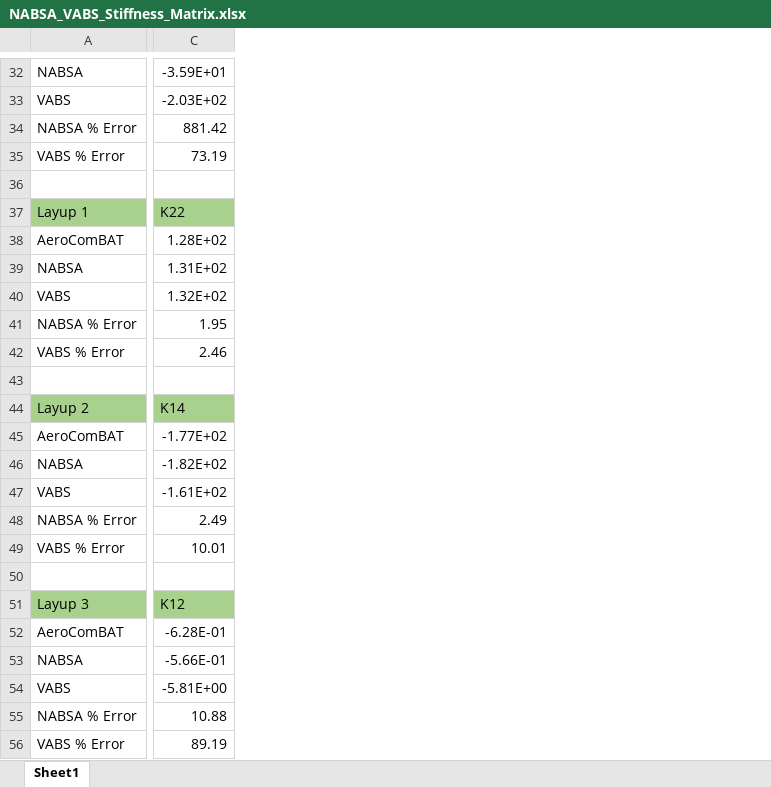
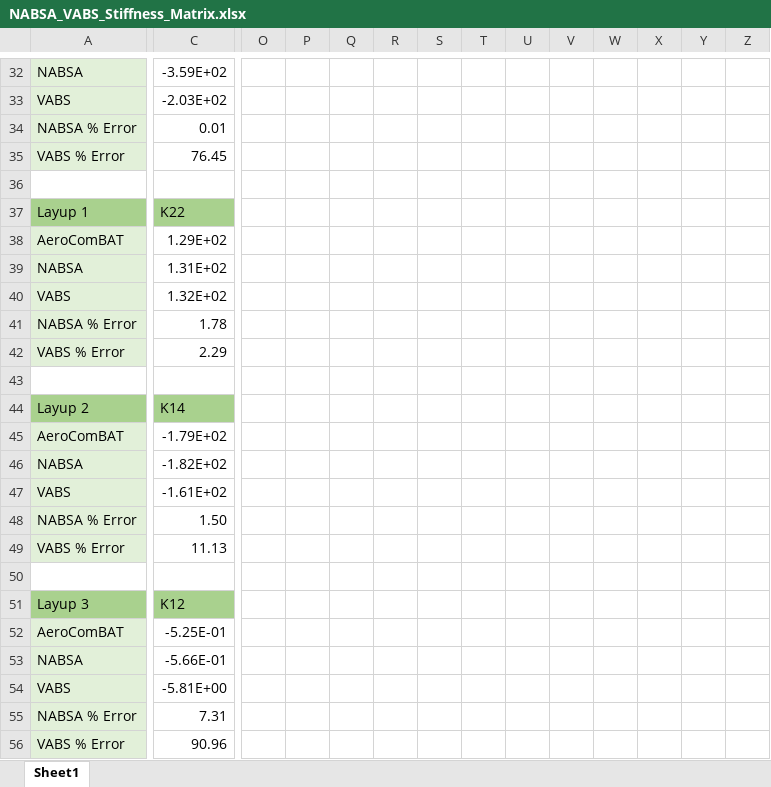
Before and after one commit to bennames/AeroComBAT-Project, an Excel workbook: validations/NABSA_VABS_Stiffness_Matrix.xlsx, sheet Sheet1, drawn as a sheet; only a part is shown, gaps mark what is left out; values as stored, in another font and other column widths than the file's, no borders; removed rows and columns are numbered as before the commit, all else as after; rows hold the shown columns only; the diff covers the shown part only; the diff names each change by its address in the sheet, - before the commit and + after, or states it on an @@ line.

```diff
--- a/validations/NABSA_VABS_Stiffness_Matrix.xlsx (sheet Sheet1)
+++ b/validations/NABSA_VABS_Stiffness_Matrix.xlsx (sheet Sheet1)
+column O, empty
+column P, empty
+column Q, empty
+column R, empty
+column S, empty
+column T, empty
+column U, empty
+column V, empty
+column W, empty
+column X, empty
+column Y, empty
+column Z, empty
-A32:A33 fill: none
+A32:A33 fill: #E2F0D9
-C32: -3.59E+01
+C32: -3.59E+02
-row 34: NABSA % Error | 881.42
-row 35: VABS % Error | 73.19
+row 34: NABSA % Error | 0.01
+row 35: VABS % Error | 76.45
-A38:A42 fill: none
+A38:A42 fill: #E2F0D9
-C38: 1.28E+02
+C38: 1.29E+02
-C41: 1.95
+C41: 1.78
-C42: 2.46
+C42: 2.29
-row 45: AeroComBAT | -1.77E+02
+row 45: AeroComBAT | -1.79E+02
-A46:A47 fill: none
+A46:A47 fill: #E2F0D9
-row 48: NABSA % Error | 2.49
-row 49: VABS % Error | 10.01
+row 48: NABSA % Error | 1.50
+row 49: VABS % Error | 11.13
-row 52: AeroComBAT | -6.28E-01
+row 52: AeroComBAT | -5.25E-01
-A53:A54 fill: none
+A53:A54 fill: #E2F0D9
-row 55: NABSA % Error | 10.88
-row 56: VABS % Error | 89.19
+row 55: NABSA % Error | 7.31
+row 56: VABS % Error | 90.96
```
Also changed, not shown: 12 added rows, 12 removed rows, 2 added columns, 6 edited cells and cell formats elsewhere in this sheet, 45 other files.
